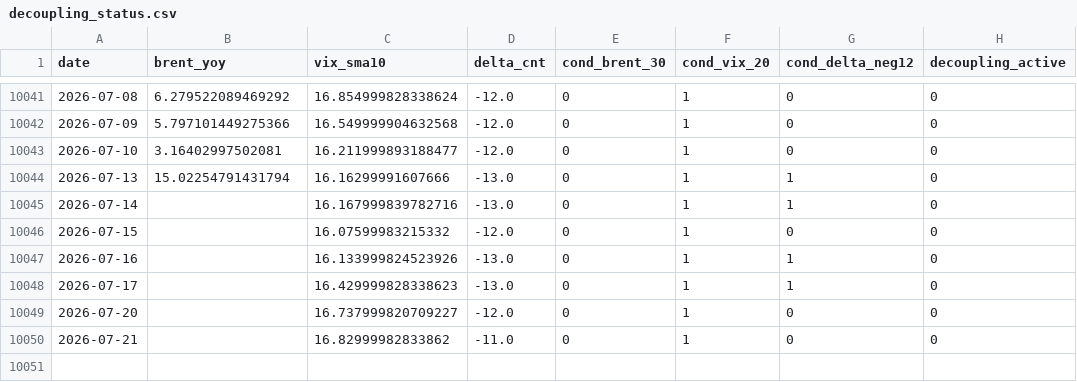
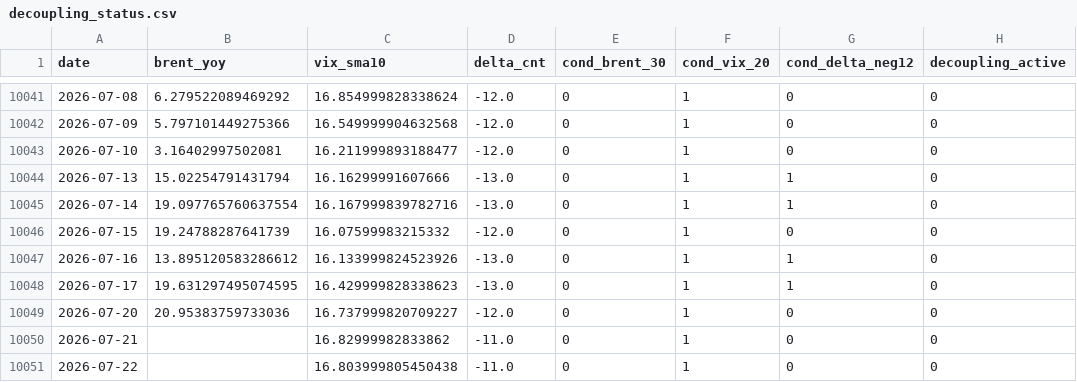
Before and after one commit to keishi-takagi/tda-monitoring, a CSV file: public/decoupling_status.csv, drawn as a sheet; only a part is shown, gaps mark what is left out.

```diff
--- a/public/decoupling_status.csv
+++ b/public/decoupling_status.csv
@@ -10044,7 +10044,8 @@ date,brent_yoy,vix_sma10,delta_cnt,cond_brent_30,cond_vix_20,cond_delta_neg12,de
 2026-07-13,15.02254791431794,16.16299991607666,-13.0,0,1,1,0
-2026-07-14,,16.167999839782716,-13.0,0,1,1,0
-2026-07-15,,16.07599983215332,-12.0,0,1,0,0
-2026-07-16,,16.133999824523926,-13.0,0,1,1,0
-2026-07-17,,16.429999828338623,-13.0,0,1,1,0
-2026-07-20,,16.737999820709227,-12.0,0,1,0,0
+2026-07-14,19.097765760637554,16.167999839782716,-13.0,0,1,1,0
+2026-07-15,19.24788287641739,16.07599983215332,-12.0,0,1,0,0
+2026-07-16,13.895120583286612,16.133999824523926,-13.0,0,1,1,0
+2026-07-17,19.631297495074595,16.429999828338623,-13.0,0,1,1,0
+2026-07-20,20.95383759733036,16.737999820709227,-12.0,0,1,0,0
 2026-07-21,,16.82999982833862,-11.0,0,1,0,0
+2026-07-22,,16.803999805450438,-11.0,0,1,0,0
```
Also changed, not shown: 2 other files.
